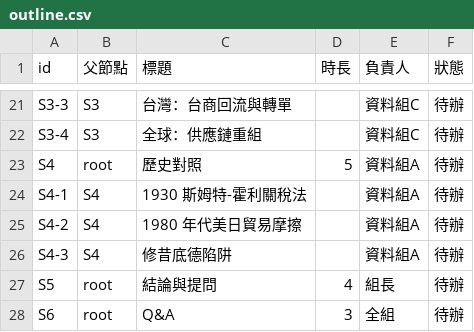
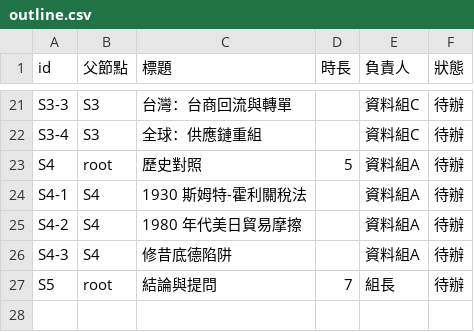
Before and after one commit to Alvin-Lo0729/us-china-trade-war, a CSV file: sheet-template/outline.csv, drawn as a sheet; only a part is shown, gaps mark what is left out.

```diff
--- a/sheet-template/outline.csv
+++ b/sheet-template/outline.csv
@@ -26,3 +26,2 @@ S4-2,S4,1980 年代美日貿易摩擦,,資料組A,待辦
 S4-3,S4,修昔底德陷阱,,資料組A,待辦
-S5,root,結論與提問,4,組長,待辦
-S6,root,Q&A,3,全組,待辦
+S5,root,結論與提問,7,組長,待辦
```
Also changed, not shown: 1 other file.
